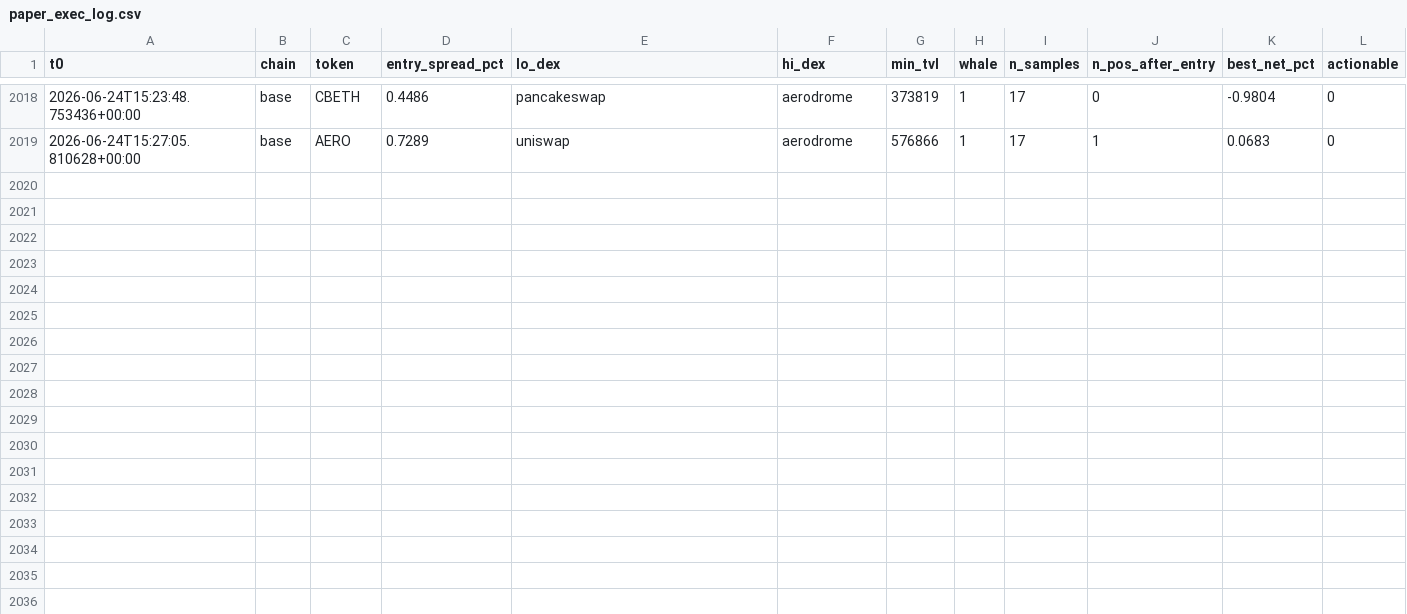
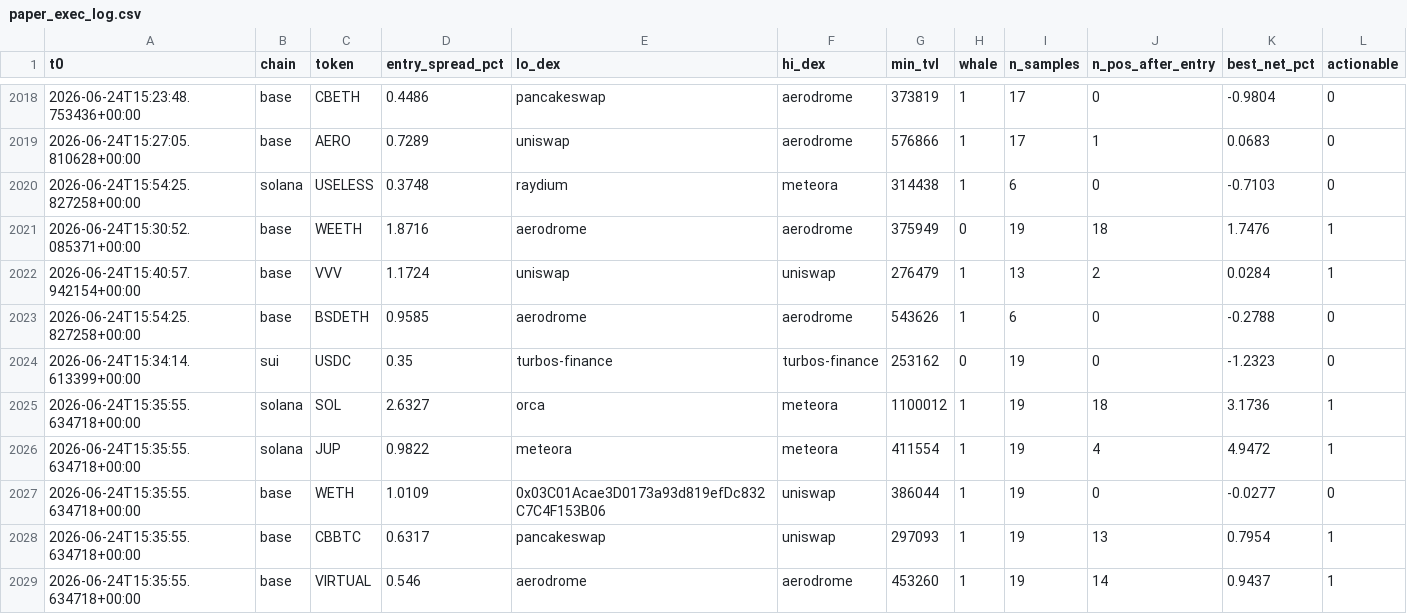
Before and after one commit to bagstreet/test, a CSV file: state/paper_exec_log.csv, drawn as a sheet; only a part is shown, gaps mark what is left out.

```diff
--- a/state/paper_exec_log.csv
+++ b/state/paper_exec_log.csv
@@ -2019 +2019,11 @@ t0,chain,token,entry_spread_pct,lo_dex,hi_dex,min_tvl,whale,n_samples,n_pos_afte
 2026-06-24T15:27:05.810628+00:00,base,AERO,0.7289,uniswap,aerodrome,576866,1,17,1,0.0683,0
+2026-06-24T15:54:25.827258+00:00,solana,USELESS,0.3748,raydium,meteora,314438,1,6,0,-0.7103,0
+2026-06-24T15:30:52.085371+00:00,base,WEETH,1.8716,aerodrome,aerodrome,375949,0,19,18,1.7476,1
+2026-06-24T15:40:57.942154+00:00,base,VVV,1.1724,uniswap,uniswap,276479,1,13,2,0.0284,1
+2026-06-24T15:54:25.827258+00:00,base,BSDETH,0.9585,aerodrome,aerodrome,543626,1,6,0,-0.2788,0
+2026-06-24T15:34:14.613399+00:00,sui,USDC,0.35,turbos-finance,turbos-finance,253162,0,19,0,-1.2323,0
+2026-06-24T15:35:55.634718+00:00,solana,SOL,2.6327,orca,meteora,1100012,1,19,18,3.1736,1
+2026-06-24T15:35:55.634718+00:00,solana,JUP,0.9822,meteora,meteora,411554,1,19,4,4.9472,1
+2026-06-24T15:35:55.634718+00:00,base,WETH,1.0109,0x03C01Acae3D0173a93d819efDc832C7C4F153B06,uniswap,386044,1,19,0,-0.0277,0
+2026-06-24T15:35:55.634718+00:00,base,CBBTC,0.6317,pancakeswap,uniswap,297093,1,19,13,0.7954,1
+2026-06-24T15:35:55.634718+00:00,base,VIRTUAL,0.546,aerodrome,aerodrome,453260,1,19,14,0.9437,1
```
Also changed, not shown: state/anomaly_log.csv, state/cycles_log.csv, 1 other file.
